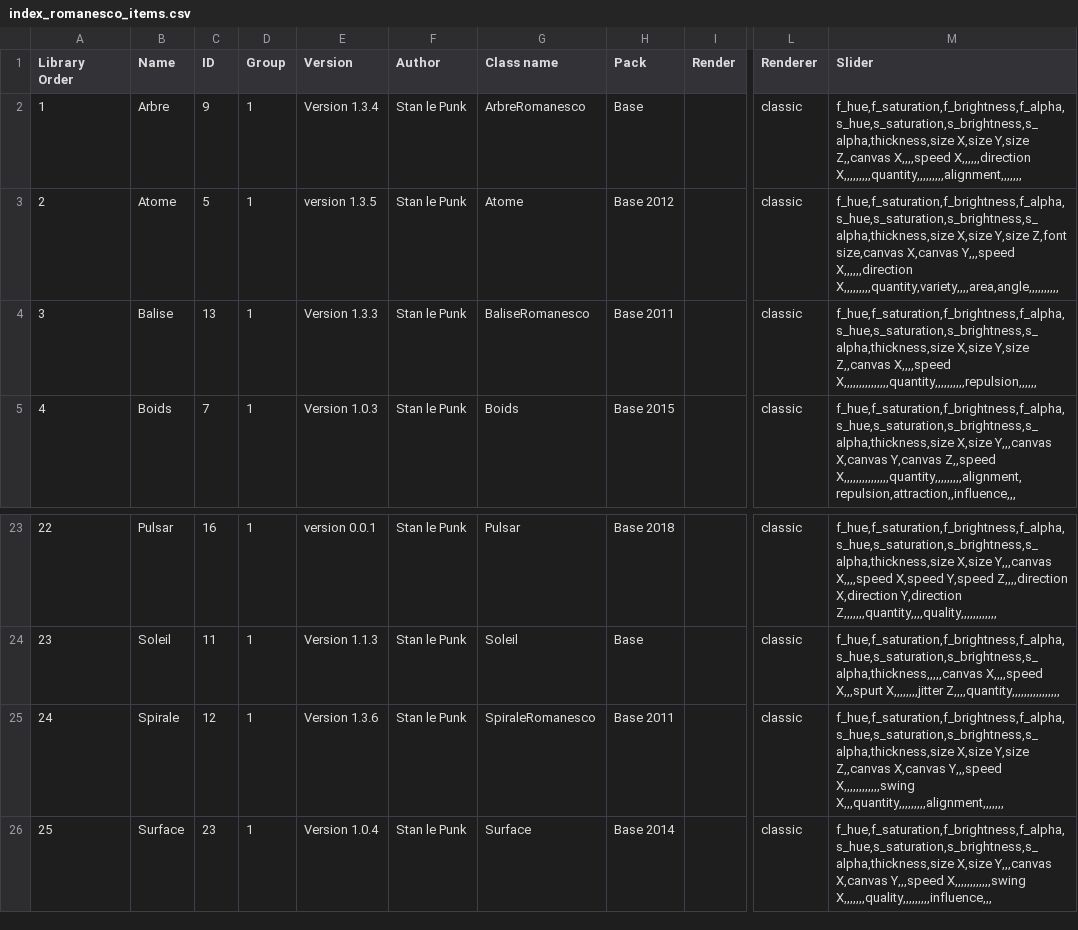
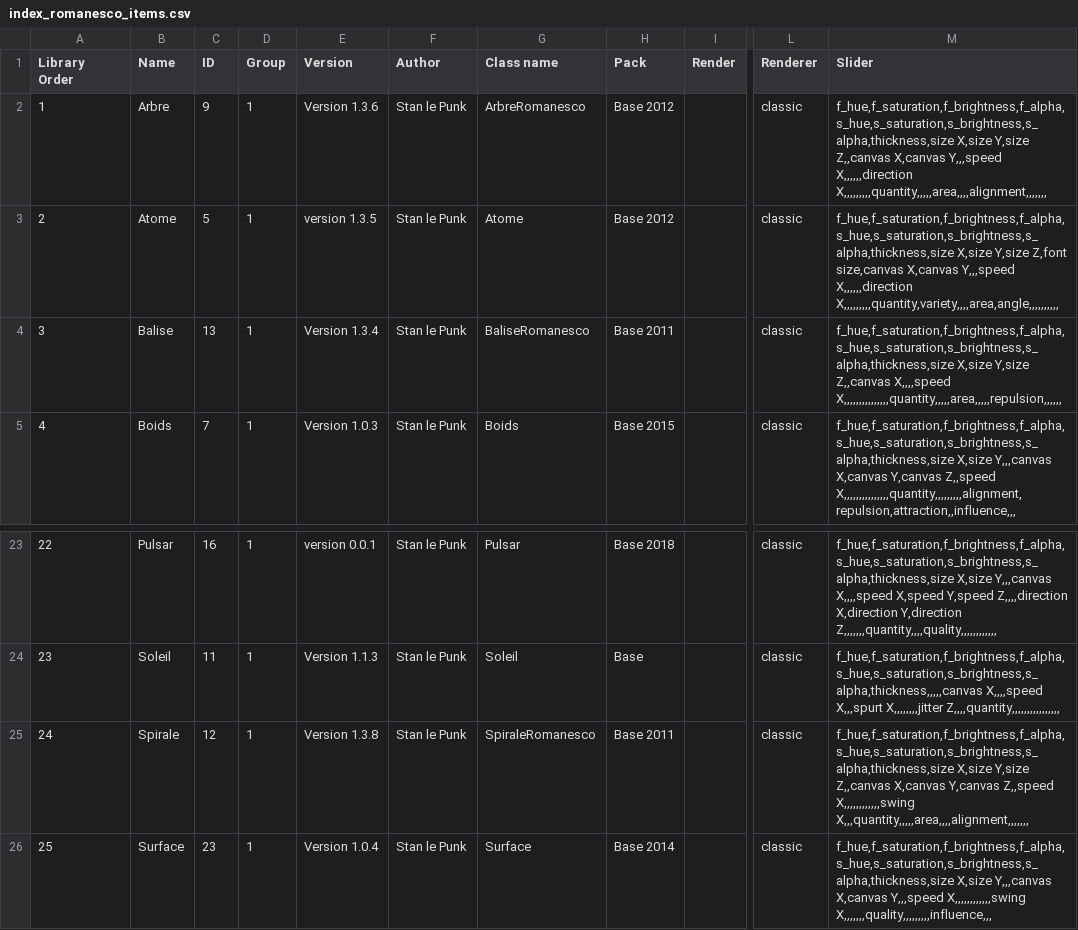
Before and after one commit to knupel/ROMANESCO-Processing, a CSV file: Software_31/sources/preferences/index_romanesco_items.csv, drawn as a sheet; only a part is shown, gaps mark what is left out; the diff names each change by its address in the sheet, - before the commit and + after, or states it on an @@ line.

Commit message:
improvement and fix
Fix partialy the bug happen at the start, and who need to start three time the scene or prescene... like an old care in the winter. Plus improve items costume

```diff
--- a/Software_31/sources/preferences/index_romanesco_items.csv
+++ b/Software_31/sources/preferences/index_romanesco_items.csv
-E2 (Version): Version 1.3.4
+E2 (Version): Version 1.3.6
-H2 (Pack): Base
+H2 (Pack): Base 2012
-M2 (Slider): …Y,size Z,,canvas X,,,,speed X,,,,,,direction X,,,,,,,,,quantity,,,,,,,,,alignment,,,,,,,
+M2 (Slider): …Y,size Z,,canvas X,canvas Y,,,speed X,,,,,,direction X,,,,,,,,,quantity,,,,,area,,,,alignment,,,,,,,
-E4 (Version): Version 1.3.3
+E4 (Version): Version 1.3.4
-M4 (Slider): …Z,,canvas X,,,,speed X,,,,,,,,,,,,,,,quantity,,,,,,,,,,repulsion,,,,,,
+M4 (Slider): …Z,,canvas X,,,,speed X,,,,,,,,,,,,,,,quantity,,,,,area,,,,,repulsion,,,,,,
-E25 (Version): Version 1.3.6
+E25 (Version): Version 1.3.8
-M25 (Slider): …Z,,canvas X,canvas Y,,,speed X,,,,,,,,,,,,swing X,,,quantity,,,,,,,,,alignment,,,,,,,
+M25 (Slider): …Z,,canvas X,canvas Y,canvas Z,,speed X,,,,,,,,,,,,swing X,,,quantity,,,,,area,,,,alignment,,,,,,,
```
Also changed, not shown: Software_31/sources/preferences/setting/defaultSetting.csv, 24 other files.
